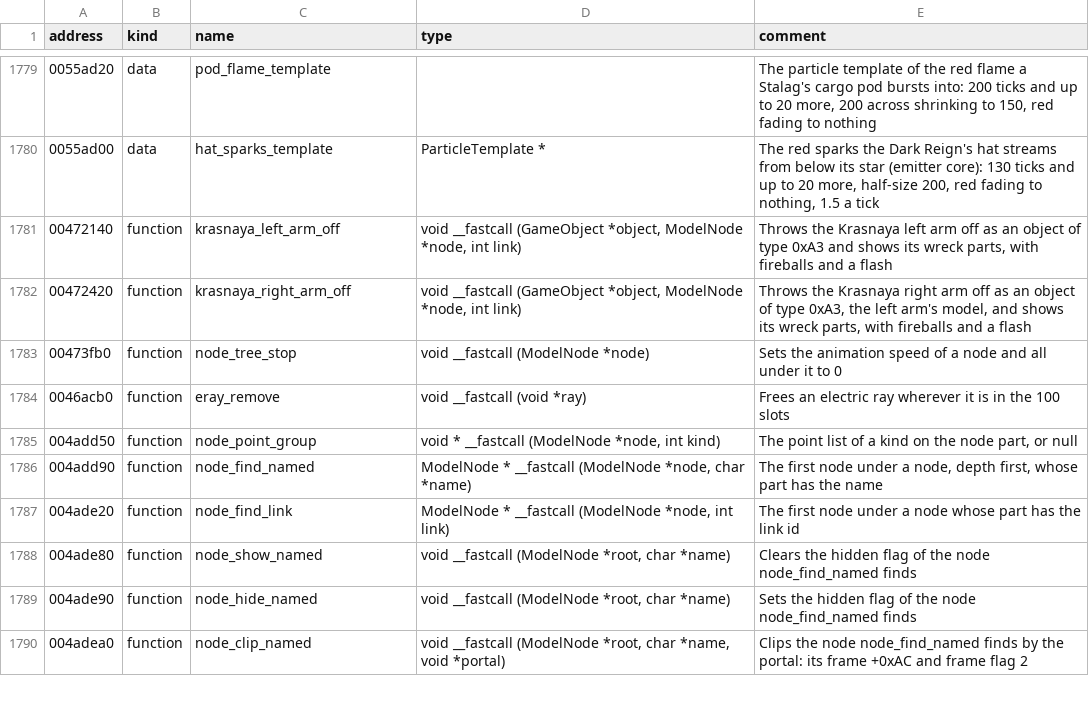
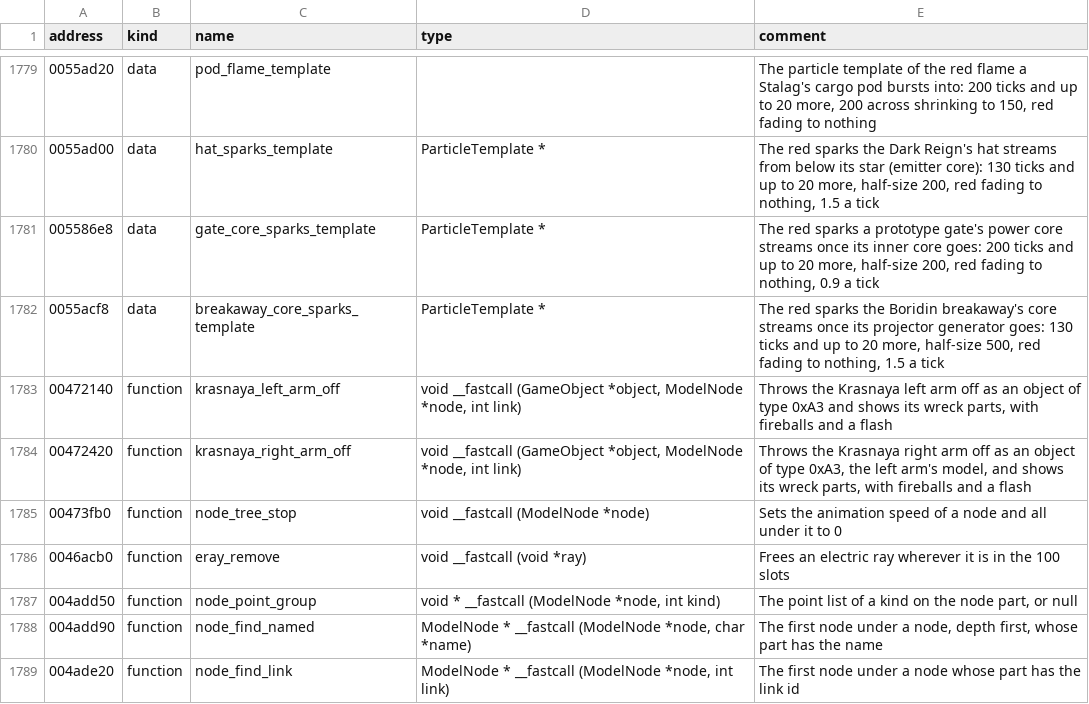
Before and after one commit to OpenReliant/openreliant, a TSV file: ghidra/names/LANCER.EXE.tsv, drawn as a sheet; only a part is shown, gaps mark what is left out; the shorter side is filled out with more unchanged rows; the diff names each change by its address in the sheet, - before the commit and + after, or states it on an @@ line.

Commit message:
feat: the prototype gate's and the Boridin breakaway's cores glow once lit
explode_component_lost lights two types' cores as they lose a component, and
OpenReliant showed nothing. The prototype gate's power core now glows red and
pulses once its inner core goes, its sparks standing in the world where the glow
lit. The Boridin breakaway's core glows once its projector's generator goes, and
goes out with the core, as the ship splits and as it charges a jump.

A stream among the burning wrecks' smoke can now stand in the world, as the
gate's sparks do. The hat's put-out is shared with the breakaway's core.

Part of #238: Titan's Planet Bombard follows.

```diff
--- a/ghidra/names/LANCER.EXE.tsv
+++ b/ghidra/names/LANCER.EXE.tsv
+row 1781: 005586e8 | data | gate_core_sparks_template | ParticleTemplate * | The red sparks a prototype gate's power core streams once its inner core goes: 200 ticks and up to 20 more, half-size 200, red fading to nothing, 0.9 a tick
+row 1782: 0055acf8 | data | breakaway_core_sparks_template | ParticleTemplate * | The red sparks the Boridin breakaway's core streams once its projector generator goes: 130 ticks and up to 20 more, half-size 500, red fading to nothing, 1.5 a tick
```
Also changed, not shown: 9 other files.
